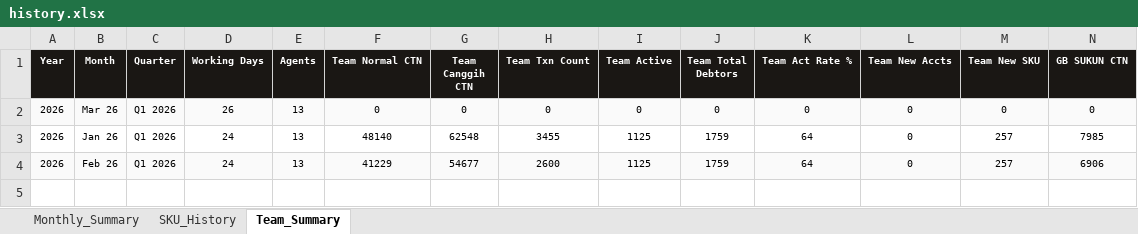
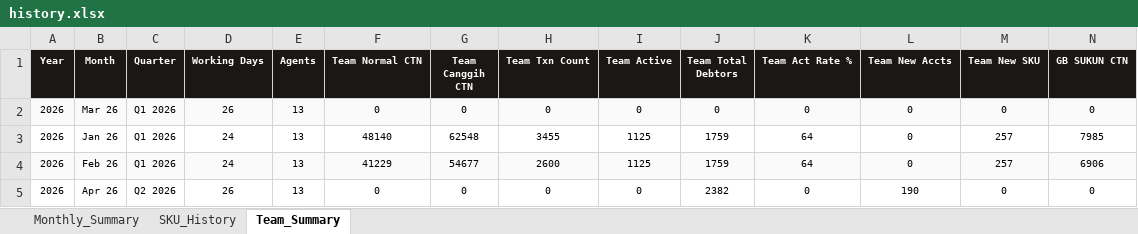
Before and after one commit to izfoo0121-lab/md-dashboard, an Excel workbook: history.xlsx, sheet Team_Summary, drawn as a sheet; only a part is shown; values as stored, in another font and other column widths than the file's, no borders; rows hold the shown columns only; the diff names each change by its address in the sheet, - before the commit and + after, or states it on an @@ line.

```diff
--- a/history.xlsx (sheet Team_Summary)
+++ b/history.xlsx (sheet Team_Summary)
+row 5: 2026 | Apr 26 | Q2 2026 | 26 | 13 | 0 | 0 | 0 | 0 | 2382 | 0 | 190 | 0 | 0
```
Also changed, not shown: sheet SKU_History, sheet Monthly_Summary, 2 other files.
